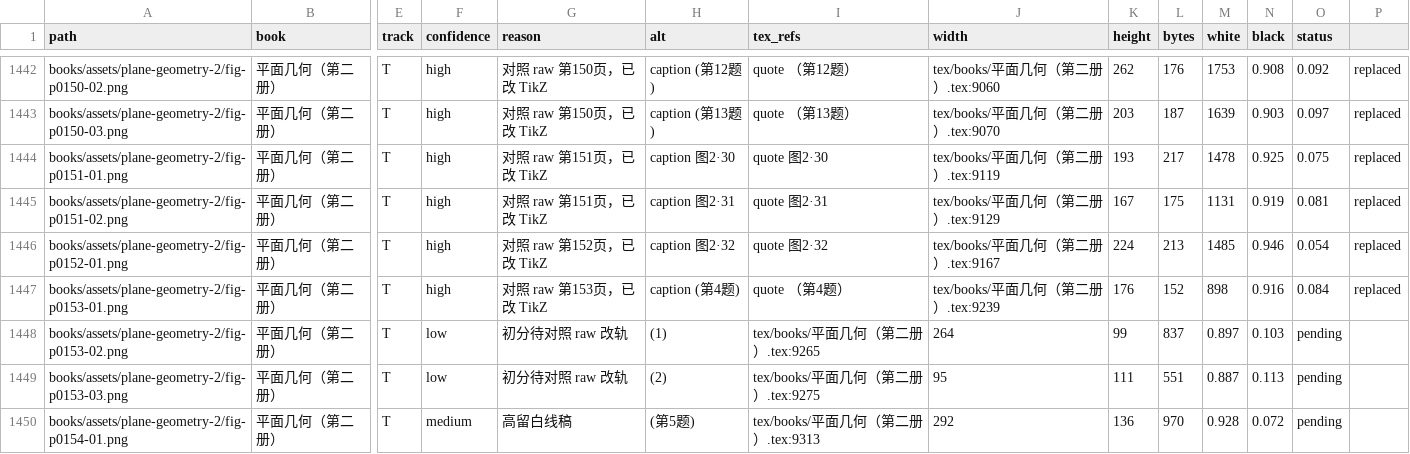
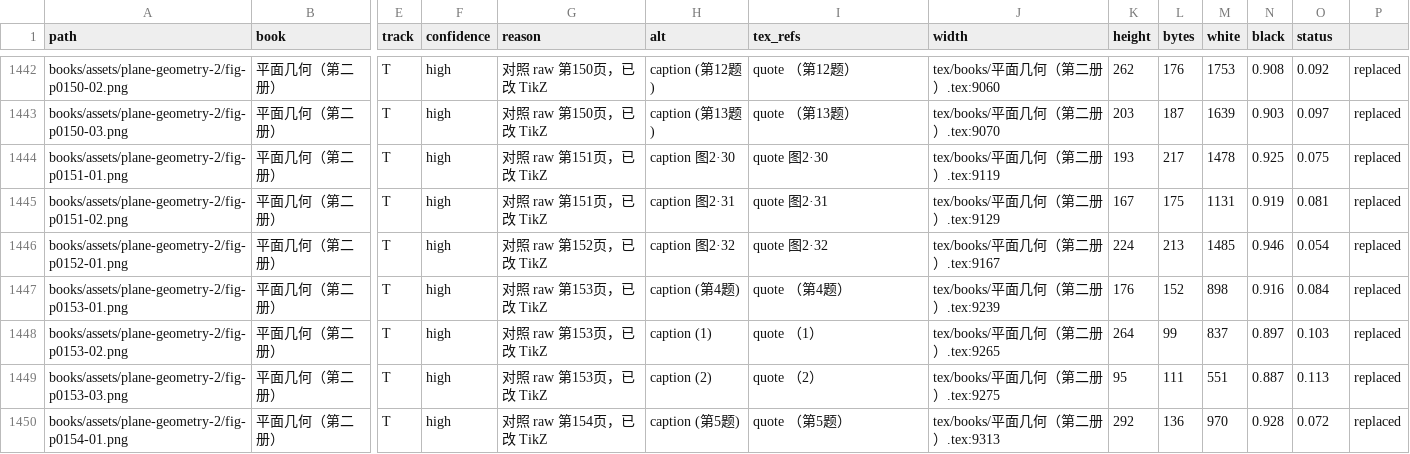
Before and after one commit to kenyon-wong/shulihua-tex, a TSV file: docs/figures-inventory.tsv, drawn as a sheet; only a part is shown, gaps mark what is left out; the diff covers the shown part only; the diff names each change by its address in the sheet, - before the commit and + after, or states it on an @@ line.

Commit message:
平面几何第二册: replace 8 track T circle figures with TikZ.
习题与图2·33–2·35（切线/割线/最短弦）；对照 raw 第153–156页。

```diff
--- a/docs/figures-inventory.tsv
+++ b/docs/figures-inventory.tsv
-F1448:F1449 (confidence): low
+F1448:F1449 (confidence): high
-G1448:G1449 (reason): 初分待对照 raw 改轨
+G1448:G1449 (reason): 对照 raw 第153页，已改 TikZ
-H1448 (alt): (1)
+H1448 (alt): caption (1)
-I1448 (tex_refs): tex/books/平面几何（第二册）.tex:9265
+I1448 (tex_refs): quote （1）
-J1448 (width): 264
+J1448 (width): tex/books/平面几何（第二册）.tex:9265
-K1448 (height): 99
+K1448 (height): 264
-L1448 (bytes): 837
+L1448 (bytes): 99
-M1448 (white): 0.897
+M1448 (white): 837
-N1448 (black): 0.103
+N1448 (black): 0.897
-O1448 (status): pending
+O1448 (status): 0.103
-P1448:P1450: (empty)
+P1448:P1450: replaced
-H1449 (alt): (2)
+H1449 (alt): caption (2)
-I1449 (tex_refs): tex/books/平面几何（第二册）.tex:9275
+I1449 (tex_refs): quote （2）
-J1449 (width): 95
+J1449 (width): tex/books/平面几何（第二册）.tex:9275
-K1449 (height): 111
+K1449 (height): 95
-L1449 (bytes): 551
+L1449 (bytes): 111
-M1449 (white): 0.887
+M1449 (white): 551
-N1449 (black): 0.113
+N1449 (black): 0.887
-O1449 (status): pending
+O1449 (status): 0.113
-F1450 (confidence): medium
+F1450 (confidence): high
-G1450 (reason): 高留白线稿
+G1450 (reason): 对照 raw 第154页，已改 TikZ
-H1450 (alt): (第5题)
+H1450 (alt): caption (第5题)
-I1450 (tex_refs): tex/books/平面几何（第二册）.tex:9313
+I1450 (tex_refs): quote （第5题）
-J1450 (width): 292
+J1450 (width): tex/books/平面几何（第二册）.tex:9313
-K1450 (height): 136
+K1450 (height): 292
-L1450 (bytes): 970
+L1450 (bytes): 136
-M1450 (white): 0.928
+M1450 (white): 970
-N1450 (black): 0.072
+N1450 (black): 0.928
-O1450 (status): pending
+O1450 (status): 0.072
```
Also changed, not shown: 55 edited cells elsewhere in this file, 1 other file.
